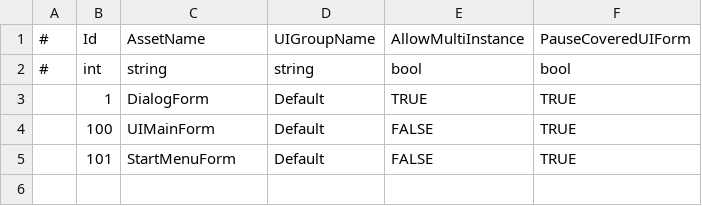
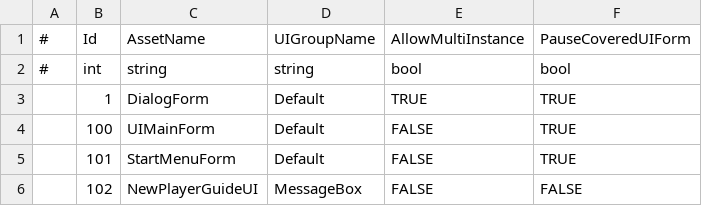
Before and after one commit to CrownJoker07/DinosaurMuseum, a CSV file: Doc/excel_output/csv/UIForm.csv, drawn as a sheet.

```diff
--- a/Doc/excel_output/csv/UIForm.csv
+++ b/Doc/excel_output/csv/UIForm.csv
@@ -5 +5,2 @@
 |101|StartMenuForm|Default|FALSE|TRUE
+|102|NewPlayerGuideUI|MessageBox|FALSE|FALSE
```
Also changed, not shown: 1 other file.
